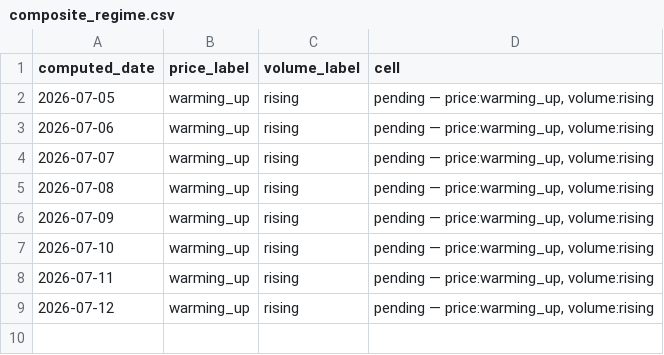
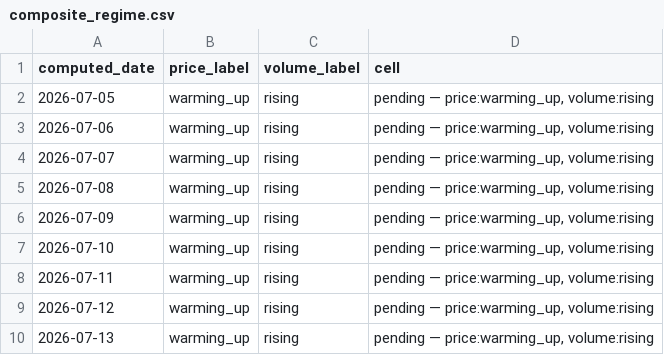
Before and after one commit to hthommasson/memory-market-tracker, a CSV file: docs/data/composite_regime.csv, drawn as a sheet.

```diff
--- a/docs/data/composite_regime.csv
+++ b/docs/data/composite_regime.csv
@@ -9 +9,2 @@ computed_date,price_label,volume_label,cell
 2026-07-12,warming_up,rising,"pending — price:warming_up, volume:rising"
+2026-07-13,warming_up,rising,"pending — price:warming_up, volume:rising"
```
Also changed, not shown: docs/data/dist_obs.csv, docs/data/equity_daily.csv, 4 other files.
